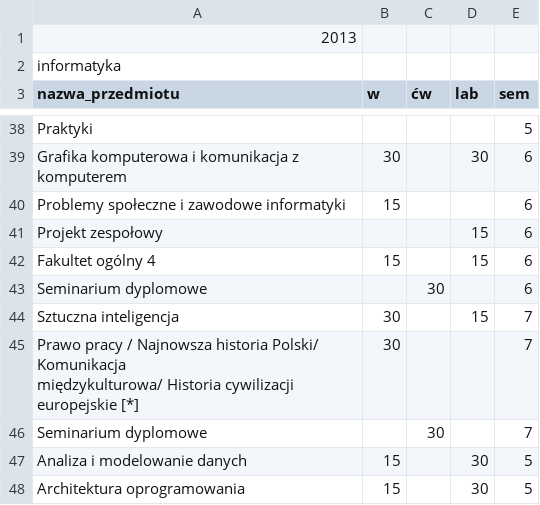
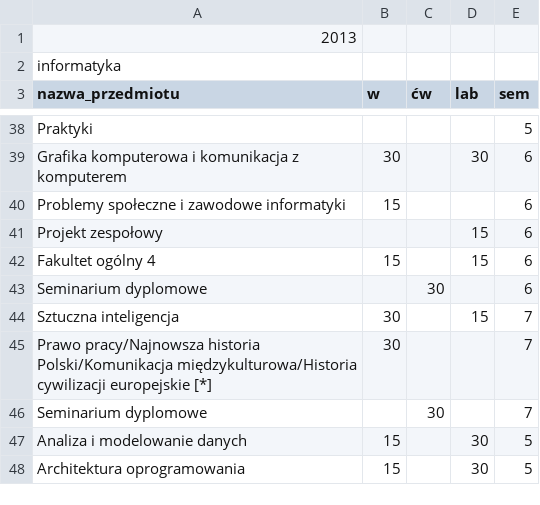
Before and after one commit to romanv6/katedraProject, a CSV file: pliki z danymi/Program nauczania INF.csv, drawn as a sheet; only a part is shown, gaps mark what is left out.

Commit message:
Update Program nauczania INF.csv

```diff
--- a/pliki z danymi/Program nauczania INF.csv
+++ b/pliki z danymi/Program nauczania INF.csv
@@ -44,4 +44,3 @@ Seminarium dyplomowe;;30;;6
 Sztuczna inteligencja;30;;15;7
-"Prawo pracy / Najnowsza historia Polski/ Komunikacja
-międzykulturowa/ Historia cywilizacji europejskie [*]";30;;;7
+Prawo pracy/Najnowsza historia Polski/Komunikacja międzykulturowa/Historia cywilizacji europejskie [*];30;;;7
 Seminarium dyplomowe;;30;;7
```
